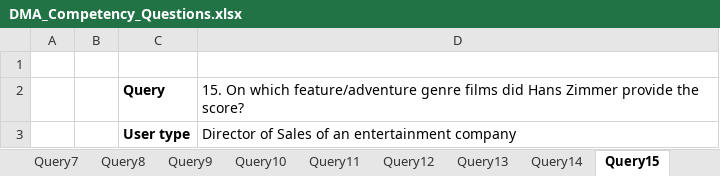
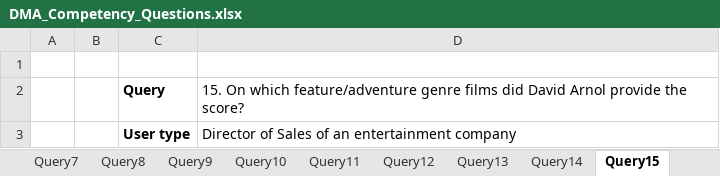
Before and after one commit to knowledge-learning/Digital-Media-Asset, an Excel workbook: DMA_Competency_Questions.xlsx, sheet Query15, drawn as a sheet; only a part is shown; values as stored, in another font and other column widths than the file's, no borders; the diff covers the shown part only; the diff names each change by its address in the sheet, - before the commit and + after, or states it on an @@ line.

Commit message:
upd

```diff
--- a/DMA_Competency_Questions.xlsx (sheet Query15)
+++ b/DMA_Competency_Questions.xlsx (sheet Query15)
-D2: …films did Hans Zimmer provide the…
+D2: …films did David Arnol provide the…
```
Also changed, not shown: 2 edited cells elsewhere in this sheet, sheet Query8, sheet Query22.
